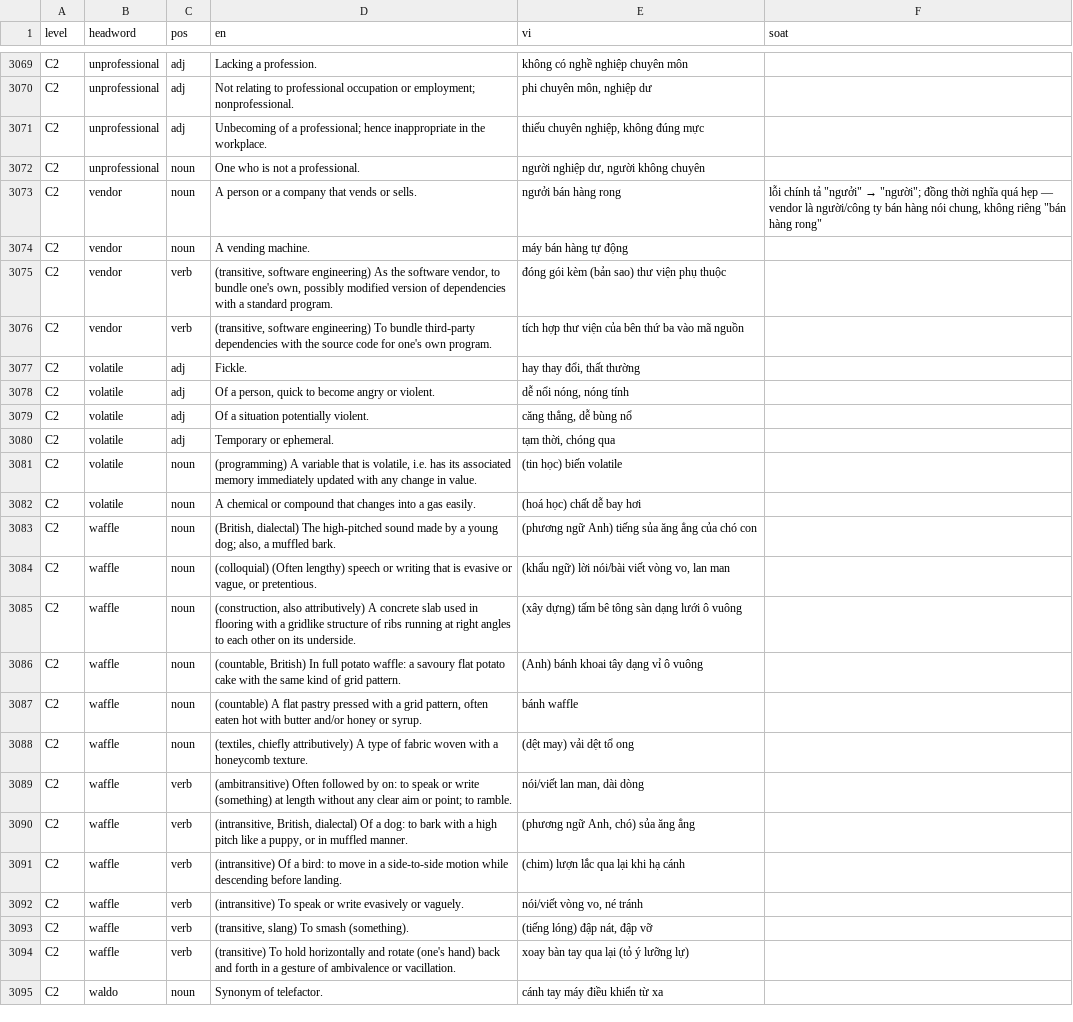
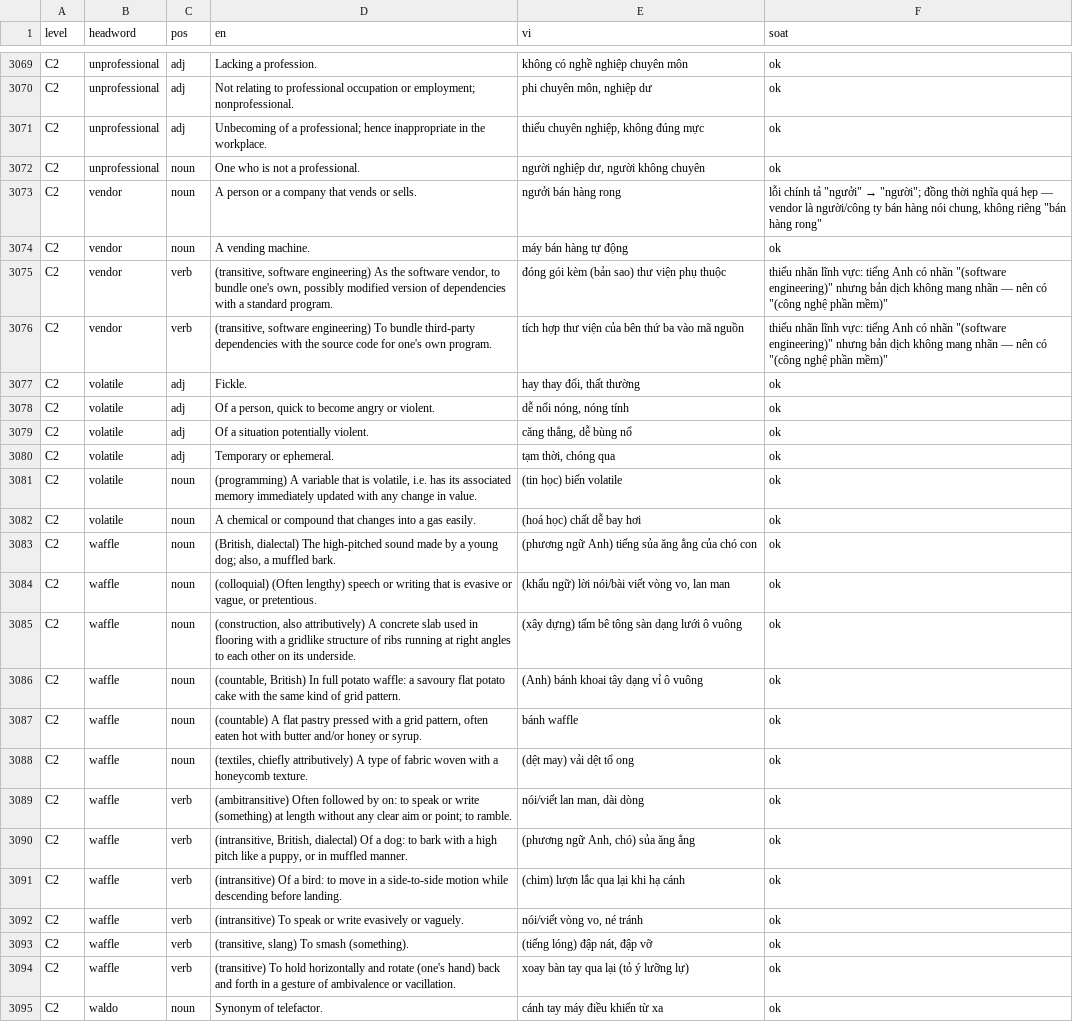
Before and after one commit to thankyouu91/PREPTEST, a TSV file: server/data/vocab-vi.tsv, drawn as a sheet; only a part is shown, gaps mark what is left out; the diff covers the shown part only; the diff names each change by its address in the sheet, - before the commit and + after, or states it on an @@ line.

```diff
--- a/server/data/vocab-vi.tsv
+++ b/server/data/vocab-vi.tsv
-F3069:F3072 (soat): (empty)
+F3069:F3072 (soat): ok
-F3074 (soat): (empty)
+F3074 (soat): ok
-F3075:F3076 (soat): (empty)
+F3075:F3076 (soat): thiếu nhãn lĩnh vực: tiếng Anh có nhãn "(software engineering)" nhưng bản dịch không mang nhãn — nên có "(công nghệ phần mềm)"
-F3077:F3095 (soat): (empty)
+F3077:F3095 (soat): ok
```
Also changed, not shown: 51 edited cells elsewhere in this file.
